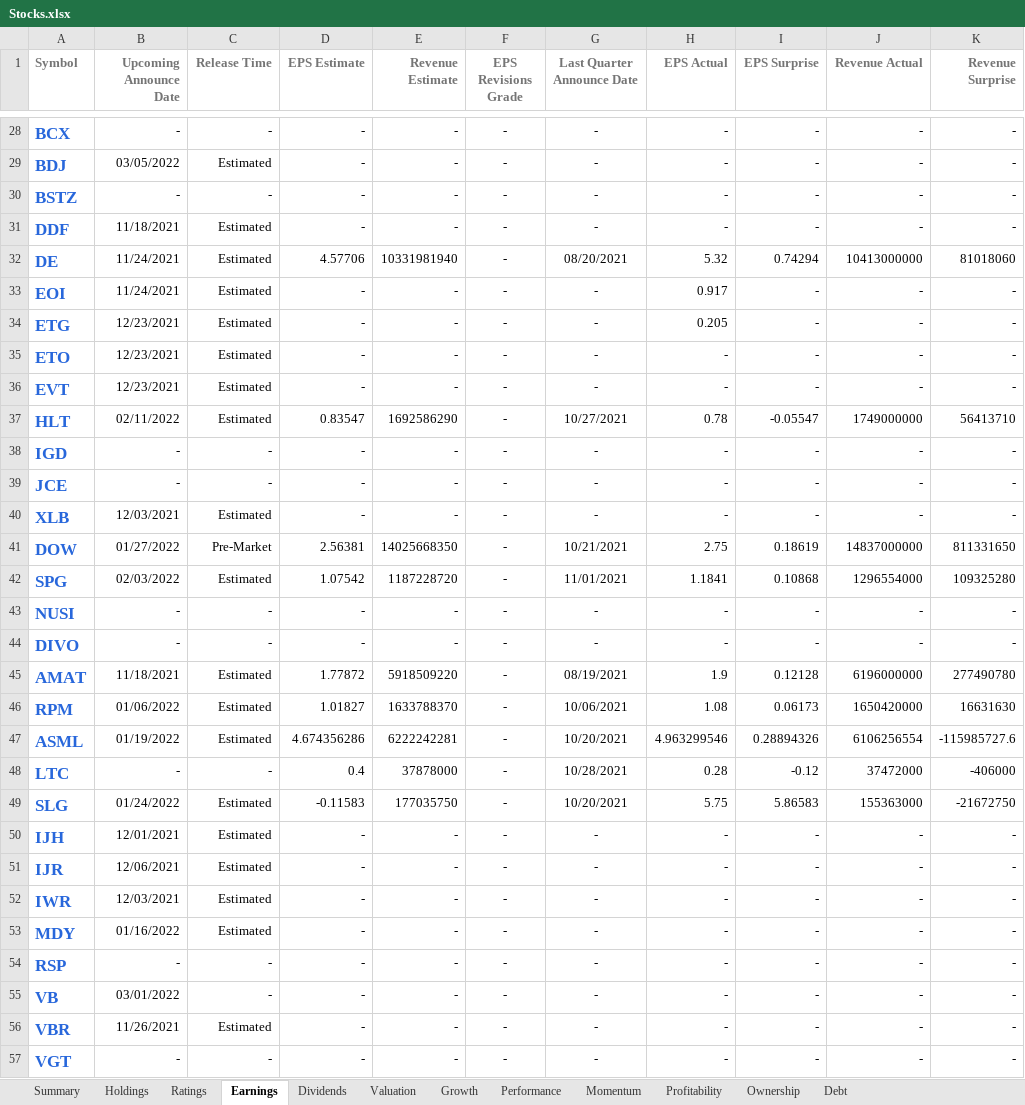
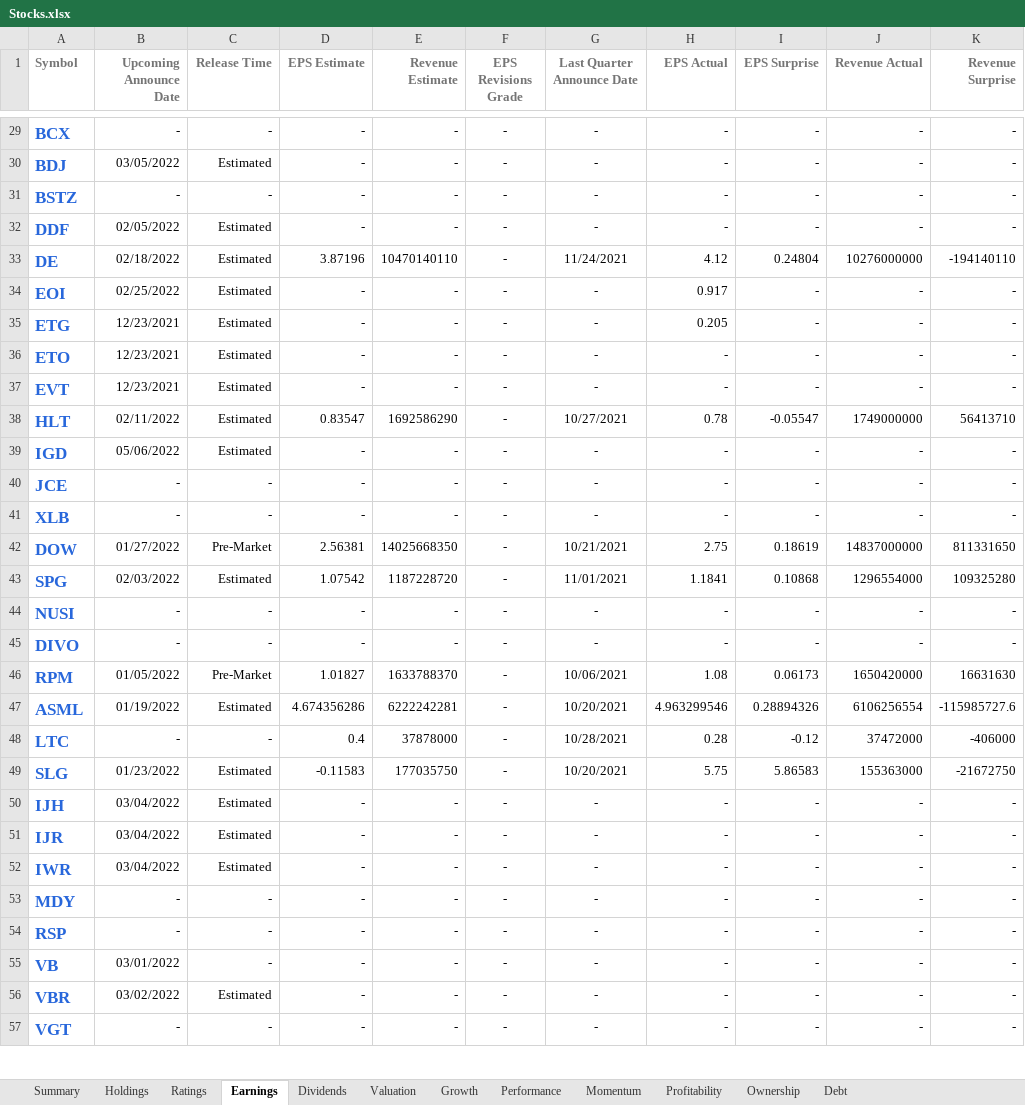
Before and after one commit to mucolon/opt-portfolio, an Excel workbook: data/Stocks.xlsx, sheet Earnings, drawn as a sheet; only a part is shown, gaps mark what is left out; values as stored, in another font and other column widths than the file's, no borders; conditional formats and table styles not drawn; removed rows and columns are numbered as before the commit, all else as after; the diff covers the shown part only; the diff names each change by its address in the sheet, - before the commit and + after, or states it on an @@ line.

```diff
--- a/data/Stocks.xlsx (sheet Earnings)
+++ b/data/Stocks.xlsx (sheet Earnings)
-B32 (Upcoming Announce Date): 11/18/2021
+B32 (Upcoming Announce Date): 02/05/2022
-B33 (Upcoming Announce Date): 11/24/2021
+B33 (Upcoming Announce Date): 02/18/2022
-D33 (EPS Estimate): 4.57706
+D33 (EPS Estimate): 3.87196
-E33 (Revenue Estimate): 10331981940
+E33 (Revenue Estimate): 10470140110
-G33 (Last Quarter Announce Date): 08/20/2021
+G33 (Last Quarter Announce Date): 11/24/2021
-H33 (EPS Actual): 5.32
+H33 (EPS Actual): 4.12
-I33 (EPS Surprise): 0.74294
+I33 (EPS Surprise): 0.24804
-J33 (Revenue Actual): 10413000000
+J33 (Revenue Actual): 10276000000
-K33 (Revenue Surprise): 81018060
+K33 (Revenue Surprise): -194140110
-B34 (Upcoming Announce Date): 11/24/2021
+B34 (Upcoming Announce Date): 02/25/2022
-B39 (Upcoming Announce Date): -
+B39 (Upcoming Announce Date): 05/06/2022
-C39 (Release Time): -
+C39 (Release Time): Estimated
-B41 (Upcoming Announce Date): 12/03/2021
+B41 (Upcoming Announce Date): -
-C41 (Release Time): Estimated
+C41 (Release Time): -
-row 45: AMAT | 11/18/2021 | Estimated | 1.77872 | 5918509220 | - | 08/19/2021 | 1.9 | 0.12128 | 6196000000 | 277490780
-B46 (Upcoming Announce Date): 01/06/2022
+B46 (Upcoming Announce Date): 01/05/2022
-C46 (Release Time): Estimated
+C46 (Release Time): Pre-Market
-B49 (Upcoming Announce Date): 01/24/2022
+B49 (Upcoming Announce Date): 01/23/2022
-B50 (Upcoming Announce Date): 12/01/2021
+B50 (Upcoming Announce Date): 03/04/2022
-B51 (Upcoming Announce Date): 12/06/2021
+B51 (Upcoming Announce Date): 03/04/2022
-B52 (Upcoming Announce Date): 12/03/2021
+B52 (Upcoming Announce Date): 03/04/2022
-B53 (Upcoming Announce Date): 01/16/2022
+B53 (Upcoming Announce Date): -
-C53 (Release Time): Estimated
+C53 (Release Time): -
-B56 (Upcoming Announce Date): 11/26/2021
+B56 (Upcoming Announce Date): 03/02/2022
```
Also changed, not shown: 2 added rows, 11 removed rows and 263 edited cells elsewhere in this sheet, sheet Performance, sheet Momentum, sheet Summary, sheet Valuation, sheet Dividends, sheet Holdings, 5 more sheets, 6 other files.
